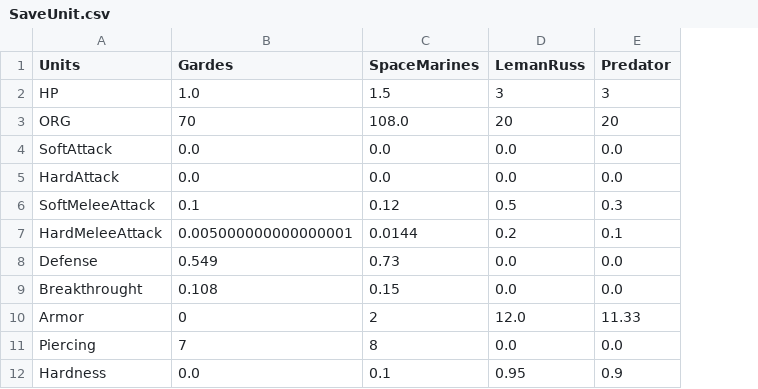
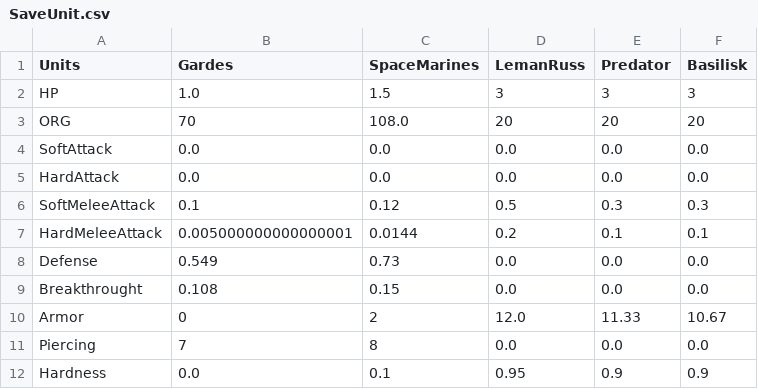
Before and after one commit to Florian-DELRIEU/HOI4_Calculator, a CSV file: W40K/Saves/SaveUnit.csv, drawn as a sheet; the diff names each change by its address in the sheet, - before the commit and + after, or states it on an @@ line.

```diff
--- a/W40K/Saves/SaveUnit.csv
+++ b/W40K/Saves/SaveUnit.csv
+column F (Basilisk), rows 2-12: 3 | 20 | 0.0 | 0.0 | 0.3 | 0.1 | 0.0 | 0.0 | 10.67 | 0.0 | 0.9
```
Also changed, not shown: W40K/Saves/SaveWeapons.csv, 6 other files.
